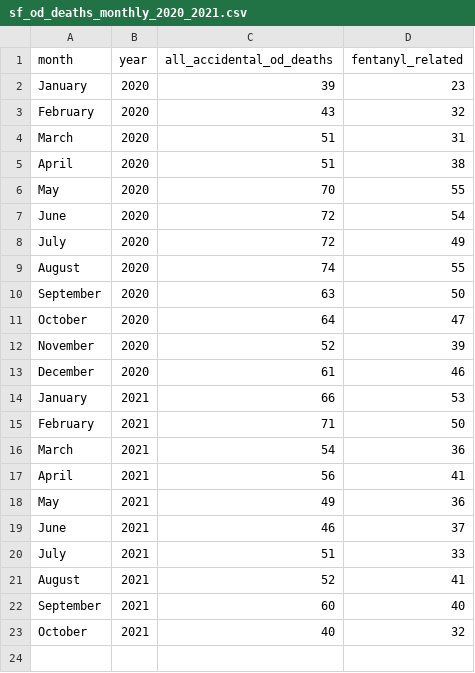
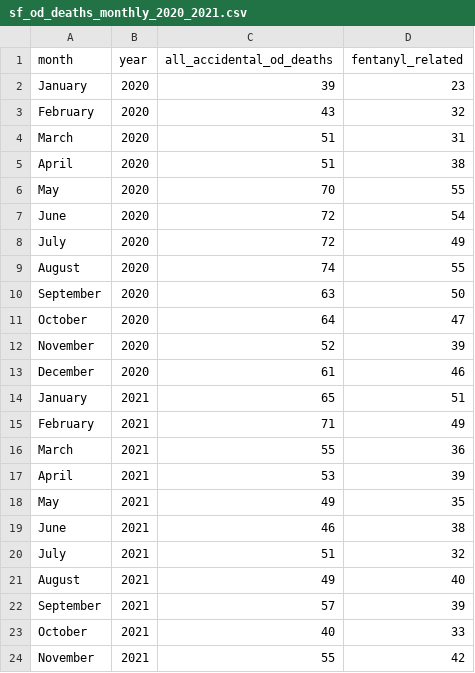
Before and after one commit to sfchronicle/sf-od-tracker-data, a CSV file: sf_od_deaths_monthly_2020_2021.csv, drawn as a sheet.

Commit message:
Update sf_od_deaths_monthly_2020_2021.csv

```diff
--- a/sf_od_deaths_monthly_2020_2021.csv
+++ b/sf_od_deaths_monthly_2020_2021.csv
@@ -13,11 +13,12 @@ November,2020,52,39
 December,2020,61,46
-January,2021,66,53
-February,2021,71,50
-March,2021,54,36
-April,2021,56,41
-May,2021,49,36
-June,2021,46,37
-July,2021,51,33
-August,2021,52,41
-September,2021,60,40
-October,2021,40,32
+January,2021,65,51
+February,2021,71,49
+March,2021,55,36
+April,2021,53,39
+May,2021,49,35
+June,2021,46,38
+July,2021,51,32
+August,2021,49,40
+September,2021,57,39
+October,2021,40,33
+November,2021,55,42
```
